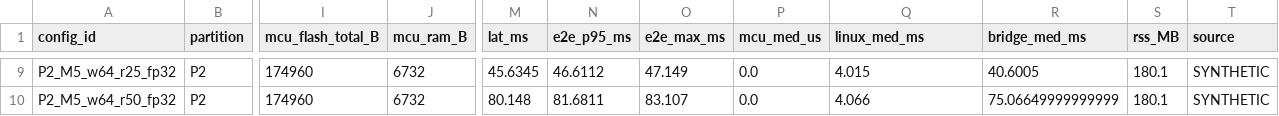
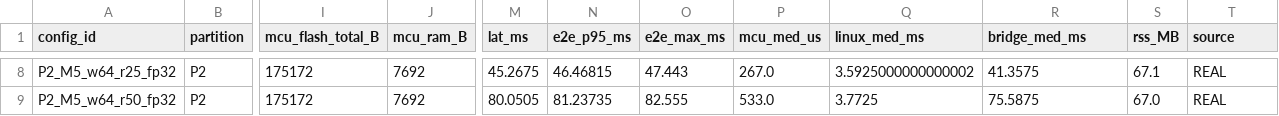
Before and after one commit to mahi1038/HardwareSoftwareCodesign_project, a CSV file: results/pareto.csv, drawn as a sheet; only a part is shown, gaps mark what is left out; addresses are those after the commit; the diff covers the shown part only; the diff names each change by its address in the sheet, - before the commit and + after, or states it on an @@ line.

```diff
--- a/results/pareto.csv
+++ b/results/pareto.csv
-I8:I9 (mcu_flash_total_B): 174960
+I8:I9 (mcu_flash_total_B): 175172
-J8:J9 (mcu_ram_B): 6732
+J8:J9 (mcu_ram_B): 7692
-M8 (lat_ms): 45.6345
+M8 (lat_ms): 45.2675
-N8 (e2e_p95_ms): 46.6112
+N8 (e2e_p95_ms): 46.46815
-O8 (e2e_max_ms): 47.149
+O8 (e2e_max_ms): 47.443
-P8 (mcu_med_us): 0.0
+P8 (mcu_med_us): 267.0
-Q8 (linux_med_ms): 4.015
+Q8 (linux_med_ms): 3.5925000000000002
-R8 (bridge_med_ms): 40.6005
+R8 (bridge_med_ms): 41.3575
-S8 (rss_MB): 180.1
+S8 (rss_MB): 67.1
-T8:T9 (source): SYNTHETIC
+T8:T9 (source): REAL
-M9 (lat_ms): 80.148
+M9 (lat_ms): 80.0505
-N9 (e2e_p95_ms): 81.6811
+N9 (e2e_p95_ms): 81.23735
-O9 (e2e_max_ms): 83.107
+O9 (e2e_max_ms): 82.555
-P9 (mcu_med_us): 0.0
+P9 (mcu_med_us): 533.0
-Q9 (linux_med_ms): 4.066
+Q9 (linux_med_ms): 3.7725
-R9 (bridge_med_ms): 75.06649999999999
+R9 (bridge_med_ms): 75.5875
-S9 (rss_MB): 180.1
+S9 (rss_MB): 67.0
```
Also changed, not shown: 2 added rows, 3 removed rows and 36 edited cells elsewhere in this file, results/expA_latency.csv, results/expC_offline.csv, 12 other files.
